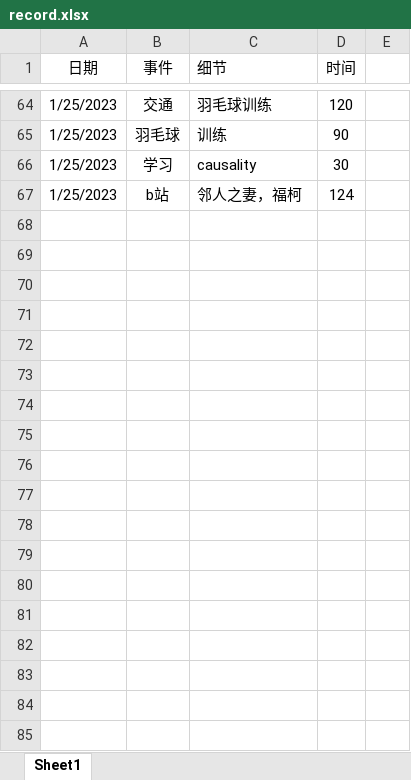
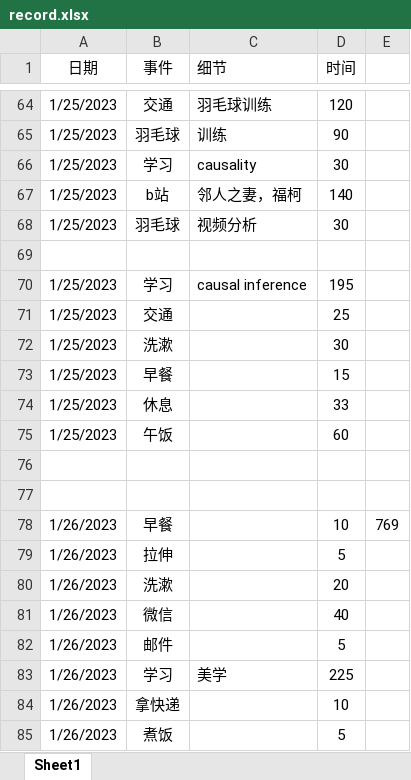
Before and after one commit to cylead/daily-writing, an Excel workbook: time records/record.xlsx, sheet Sheet1, drawn as a sheet; only a part is shown, gaps mark what is left out; values as stored, in another font and other column widths than the file's, no borders; the diff covers the shown part only; the diff names each change by its address in the sheet, - before the commit and + after, or states it on an @@ line.

```diff
--- a/time records/record.xlsx (sheet Sheet1)
+++ b/time records/record.xlsx (sheet Sheet1)
-D67 (时间): 124
+D67 (时间): 140
+row 68: 1/25/2023 | 羽毛球 | 视频分析 | 30
+row 69: (empty)
+row 70: 1/25/2023 | 学习 | causal inference | 195
+row 71: 1/25/2023 | 交通 |  | 25
+row 72: 1/25/2023 | 洗漱 |  | 30
+row 73: 1/25/2023 | 早餐 |  | 15
+row 74: 1/25/2023 | 休息 |  | 33
+row 75: 1/25/2023 | 午饭 |  | 60
+row 76: (empty)
+row 77: (empty)
+row 78: 1/26/2023 | 早餐 |  | 10 | 769
+row 79: 1/26/2023 | 拉伸 |  | 5
+row 80: 1/26/2023 | 洗漱 |  | 20
+row 81: 1/26/2023 | 微信 |  | 40
+row 82: 1/26/2023 | 邮件 |  | 5
+row 83: 1/26/2023 | 学习 | 美学 | 225
+row 84: 1/26/2023 | 拿快递 |  | 10
+row 85: 1/26/2023 | 煮饭 |  | 5
```
Also changed, not shown: 16 added rows elsewhere in this sheet, 8 other files.
